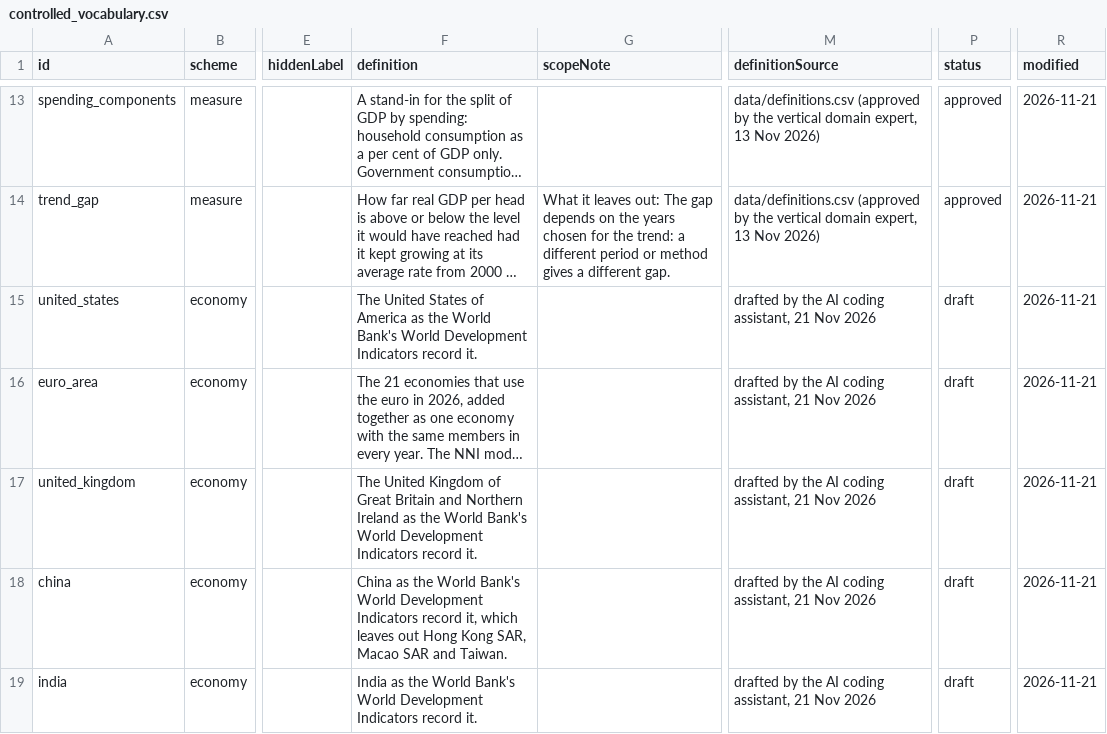
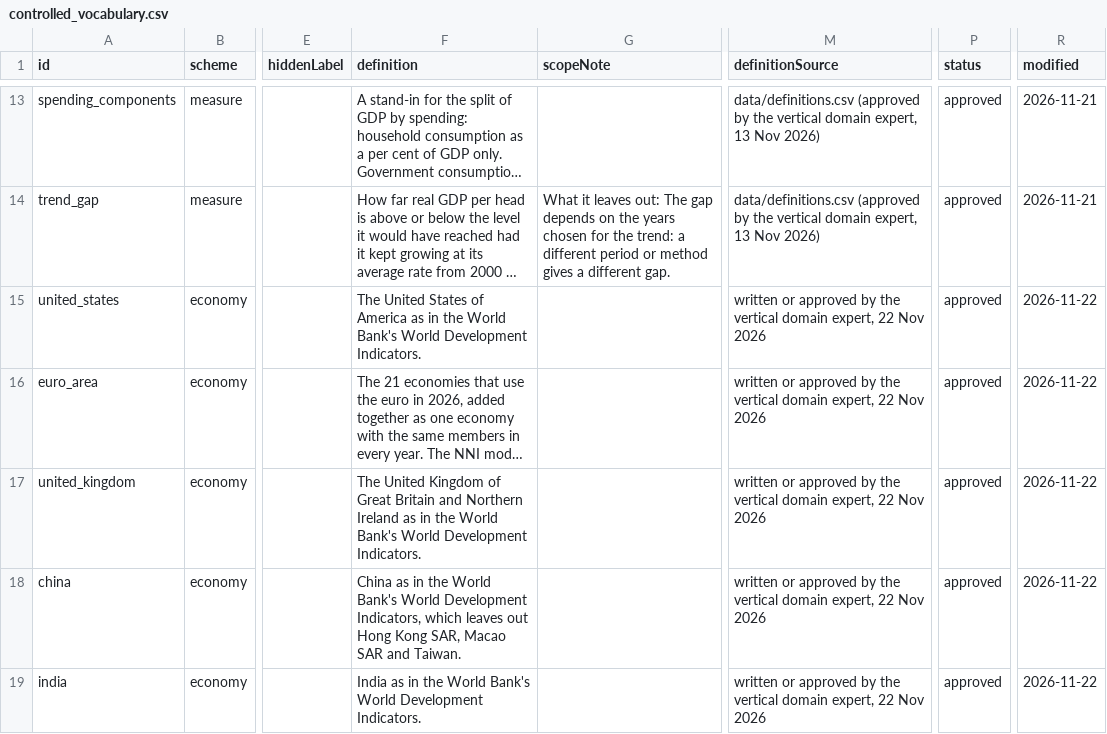
Before and after one commit to lavanito/python-rag-textbook, a CSV file: data/knowledge_graph/controlled_vocabulary.csv, drawn as a sheet; only a part is shown, gaps mark what is left out; long unchanged cells end in …; the diff covers the shown part only; the diff names each change by its address in the sheet, - before the commit and + after, or states it on an @@ line.

```diff
--- a/data/knowledge_graph/controlled_vocabulary.csv
+++ b/data/knowledge_graph/controlled_vocabulary.csv
-F15 (definition): …America as the World Bank's World Development Indicators record it.
+F15 (definition): …America as in the World Bank's World Development Indicators.
-M15:M19 (definitionSource): drafted by the AI coding assistant, 21 Nov 2026
+M15:M19 (definitionSource): written or approved by the vertical domain expert, 22 Nov 2026
-P15:P19 (status): draft
+P15:P19 (status): approved
-R15:R19 (modified): 2026-11-21
+R15:R19 (modified): 2026-11-22
-F17 (definition): …Ireland as the World Bank's World Development Indicators record it.
+F17 (definition): …Ireland as in the World Bank's World Development Indicators.
-F18 (definition): China as the World Bank's World Development Indicators record it, which leaves…
+F18 (definition): China as in the World Bank's World Development Indicators, which leaves…
-F19 (definition): India as the World Bank's World Development Indicators record it.
+F19 (definition): India as in the World Bank's World Development Indicators.
```
Also changed, not shown: 12 edited cells elsewhere in this file.
